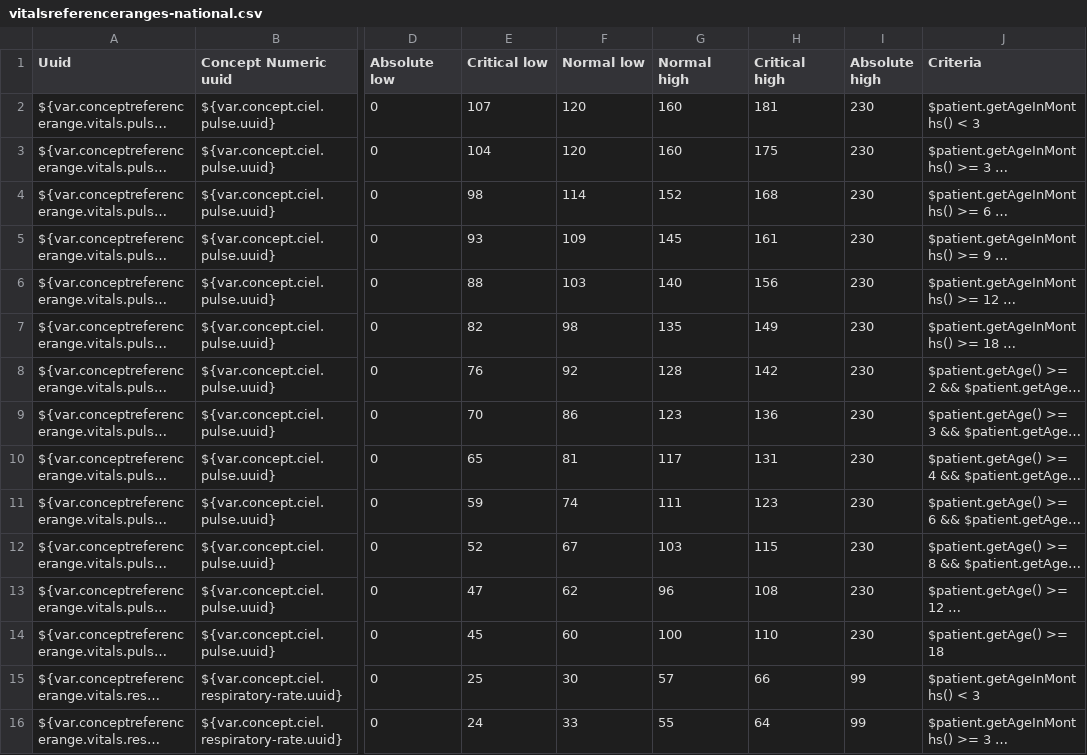
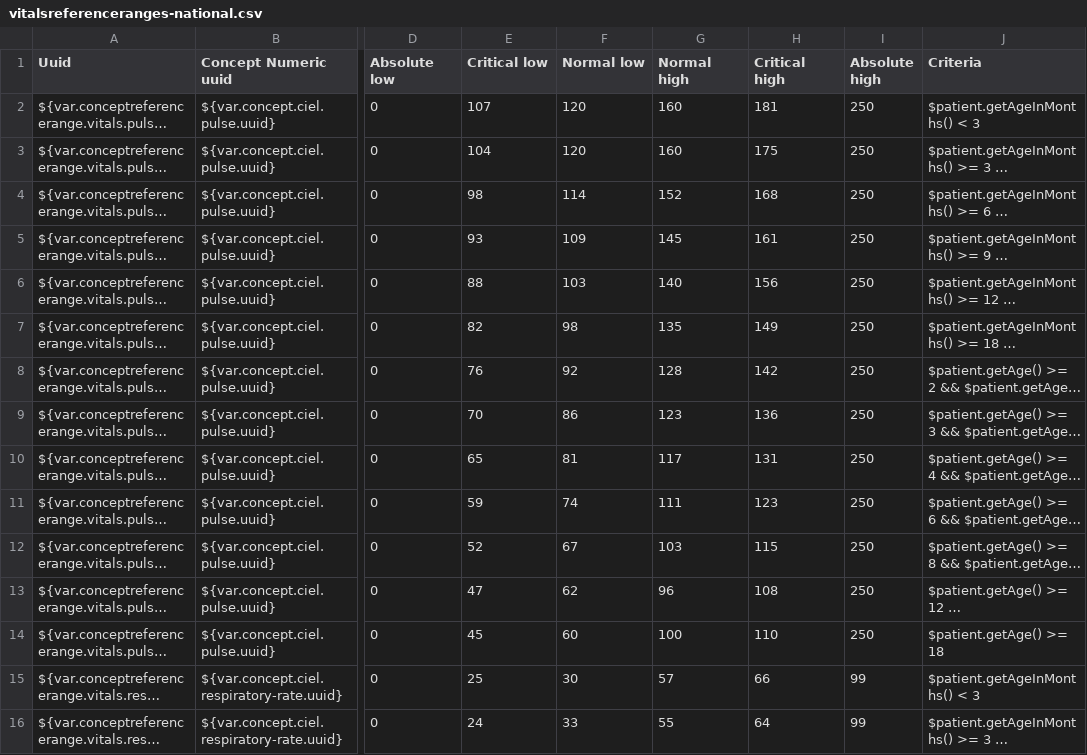
Before and after one commit to IntelliSOFT-Consulting/liberia-emr, a CSV file: content-packages/content-liberia-national/configuration/backend_configuration/conceptreferencerange/vitalsreferenceranges-national.csv, drawn as a sheet; only a part is shown, gaps mark what is left out; long unchanged cells end in …; the diff names each change by its address in the sheet, - before the commit and + after, or states it on an @@ line.

```diff
--- a/content-packages/content-liberia-national/configuration/backend_configuration/conceptreferencerange/vitalsreferenceranges-national.csv
+++ b/content-packages/content-liberia-national/configuration/backend_configuration/conceptreferencerange/vitalsreferenceranges-national.csv
-I2:I14 (Absolute high): 230
+I2:I14 (Absolute high): 250
```
Also changed, not shown: content-packages/content-liberia-national/configuration/backend_configuration/concepts/findings-national.csv, content-packages/content-liberia-national/configuration/backend_configuration/concepts/vitals-national.csv, 1 other file.
